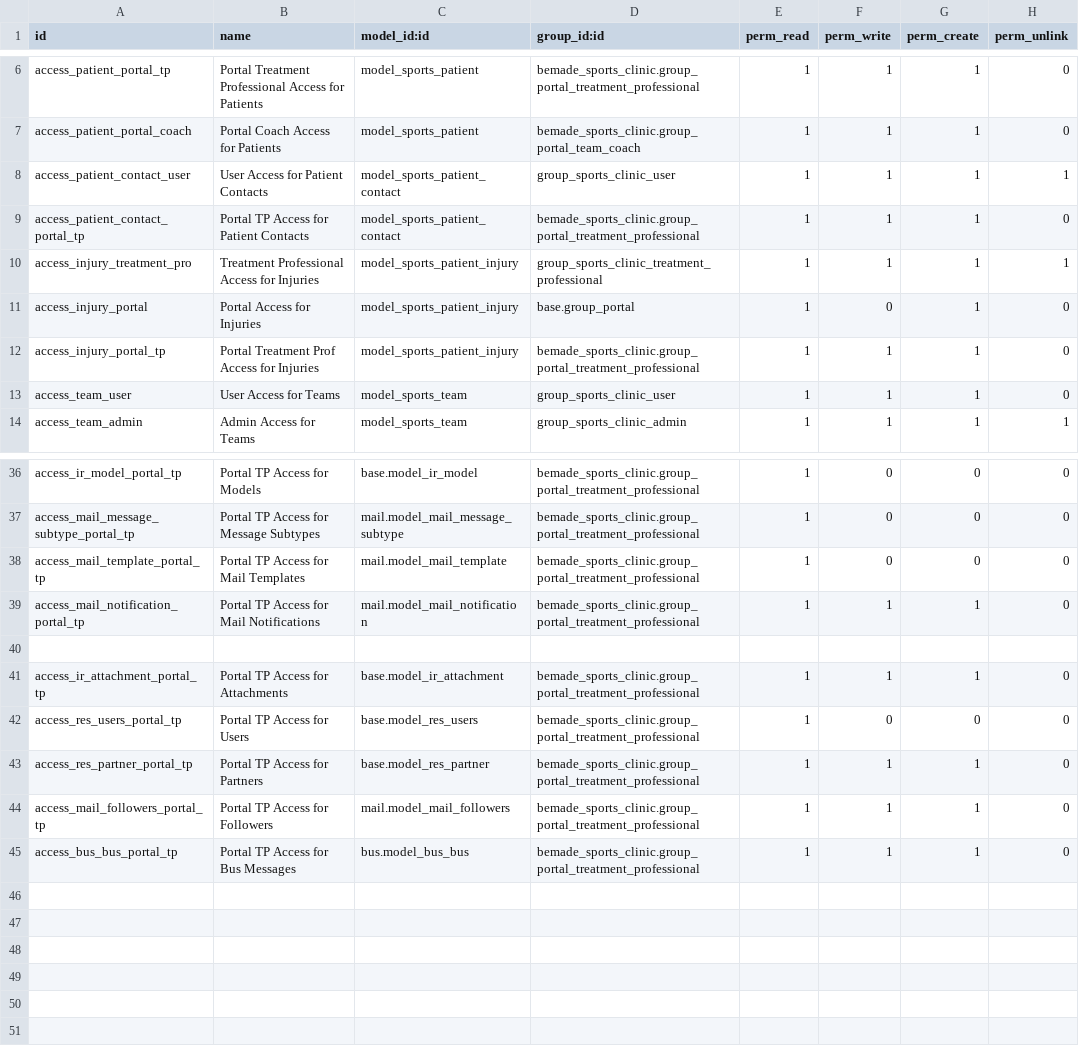
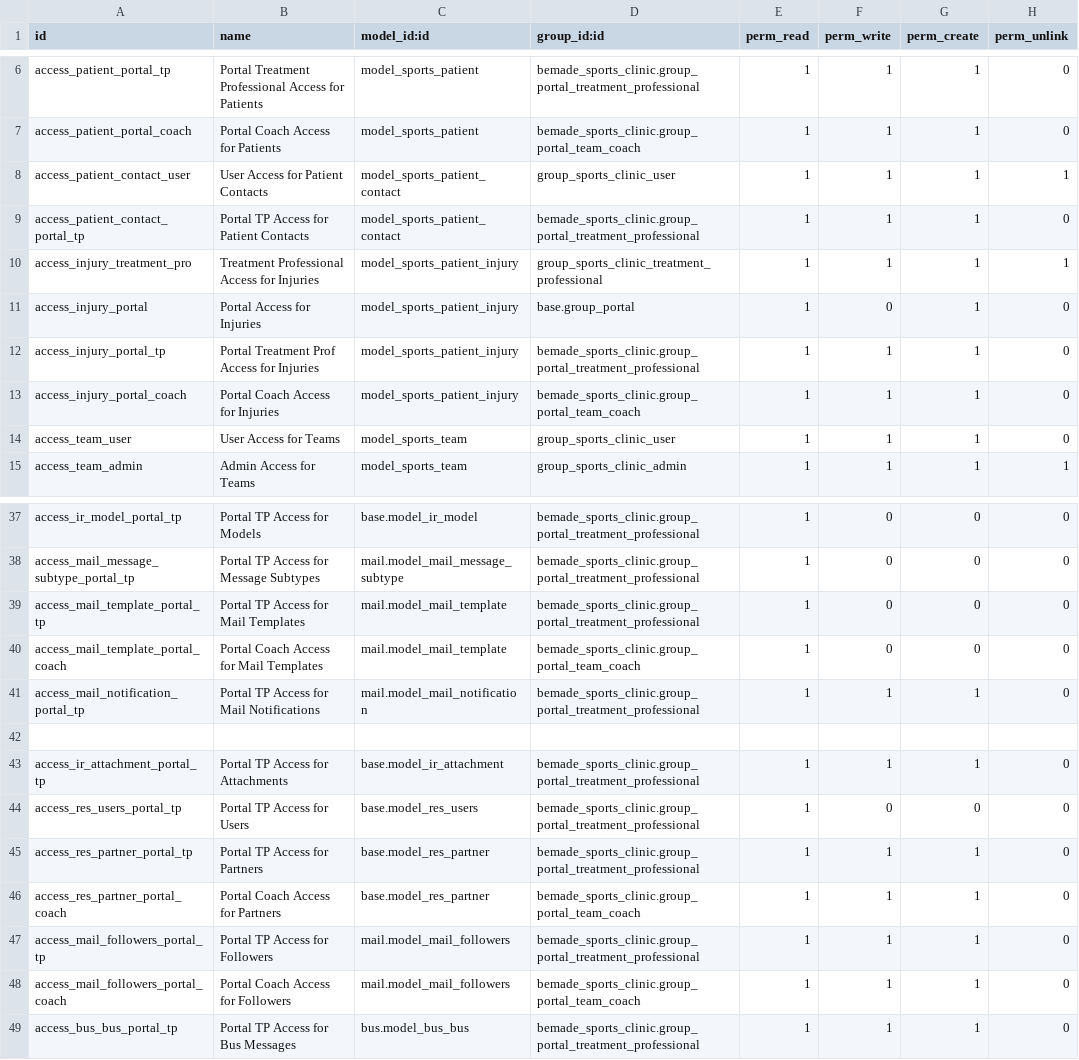
Before and after one commit to bemade/bemade-addons, a CSV file: bemade_sports_clinic/security/ir.model.access.csv, drawn as a sheet; only a part is shown, gaps mark what is left out; the diff names each change by its address in the sheet, - before the commit and + after, or states it on an @@ line.

Commit message:
Portal UI enhancements: injury form improvements, coach ACL fixes, and color scheme updates
- Updated injury form fields and layout for portal consistency
- Removed team field from portal injury forms and made debug-only in internal views
- Fixed injury list color scheme (unverified=yellow, active=red) and added clickable links for treatment professionals
- Added comprehensive ACL permissions for coaches: res.partner, sports.patient.injury, mail.followers, mail.template
- Added record rule for coaches to access partner records
- Improved patient injury table in portal: role-based column visibility and navigation
- Enhanced status field color coding with Bootstrap text classes
- Added save/cancel buttons at top and bottom of edit forms
- Moved external notes field to end of injury detail form for better workflow

```diff
--- a/bemade_sports_clinic/security/ir.model.access.csv
+++ b/bemade_sports_clinic/security/ir.model.access.csv
+row 13: access_injury_portal_coach | Portal Coach Access for Injuries | model_sports_patient_injury | bemade_sports_clinic.group_portal_team_coach | 1 | 1 | 1 | 0
+row 40: access_mail_template_portal_coach | Portal Coach Access for Mail Templates | mail.model_mail_template | bemade_sports_clinic.group_portal_team_coach | 1 | 0 | 0 | 0
+row 46: access_res_partner_portal_coach | Portal Coach Access for Partners | base.model_res_partner | bemade_sports_clinic.group_portal_team_coach | 1 | 1 | 1 | 0
+row 48: access_mail_followers_portal_coach | Portal Coach Access for Followers | mail.model_mail_followers | bemade_sports_clinic.group_portal_team_coach | 1 | 1 | 1 | 0
```
Also changed, not shown: 9 other files.
